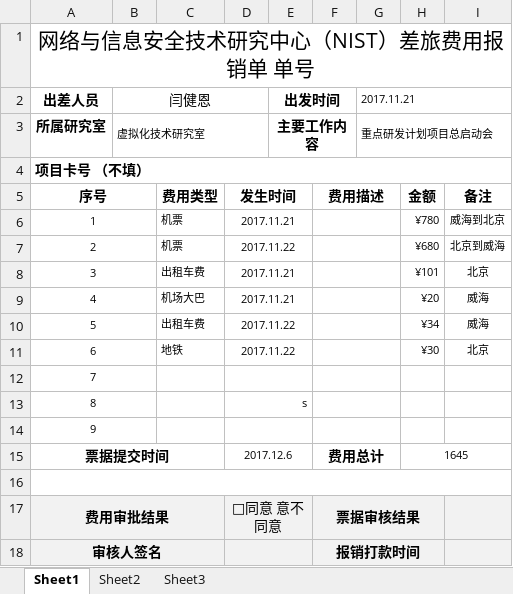
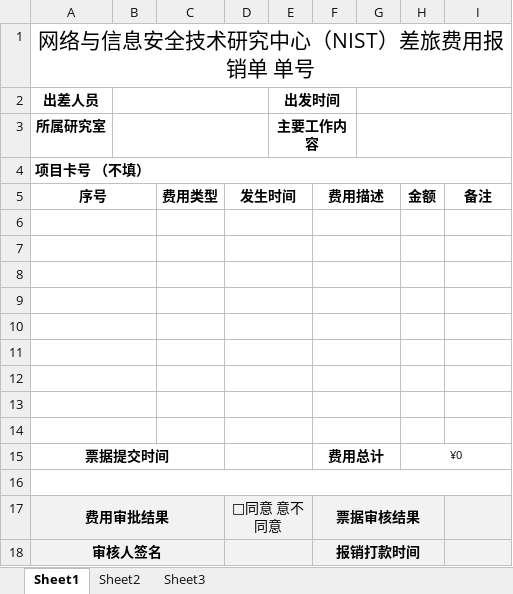
Before and after one commit to firewithwind/TR-System, an Excel workbook: 其他材料/20171121差旅单.xlsx, sheet Sheet1, drawn as a sheet; values as stored, in another font and other column widths than the file's, no borders; the diff names each change by its address in the sheet, - before the commit and + after, or states it on an @@ line.

```diff
--- a/其他材料/20171121差旅单.xlsx (sheet Sheet1)
+++ b/其他材料/20171121差旅单.xlsx (sheet Sheet1)
-B2: 闫健恩
+B2: (empty)
-G2: 2017.11.21
+G2: (empty)
-B3: 虚拟化技术研究室
+B3: (empty)
-G3: 重点研发计划项目总启动会
+G3: (empty)
-row 6: 1 |  | 机票 | 2017.11.21 |  |  |  | ¥780 | 威海到北京
+row 6: (empty)
-row 7: 2 |  | 机票 | 2017.11.22 |  |  |  | ¥680 | 北京到威海
+row 7: (empty)
-row 8: 3 |  | 出租车费 | 2017.11.21 |  |  |  | ¥101 | 北京
+row 8: (empty)
-row 9: 4 |  | 机场大巴 | 2017.11.21 |  |  |  | ¥20 | 威海
+row 9: (empty)
-row 10: 5 |  | 出租车费 | 2017.11.22 |  |  |  | ¥34 | 威海
+row 10: (empty)
-row 11: 6 |  | 地铁 | 2017.11.22 |  |  |  | ¥30 | 北京
+row 11: (empty)
-A12 (出差人员): 7
+A12 (出差人员): (empty)
-row 13: 8 |  |  | s
+row 13: (empty)
-A14 (出差人员): 9
+A14 (出差人员): (empty)
-D15: 2017.12.6
+D15: (empty)
-H15: 1645
+H15: ¥0
```
Also changed, not shown: 27 other files.
